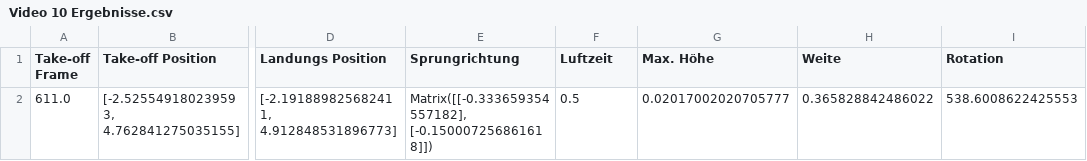
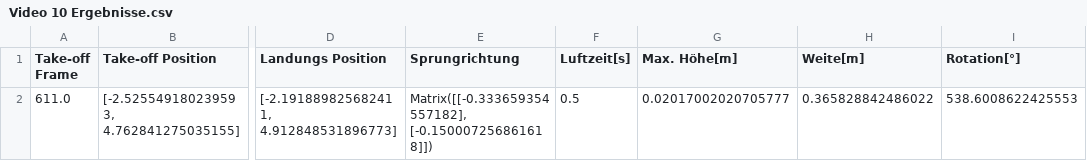
Before and after one commit to elinmaden-bit/Webapplication-Matura, a CSV file: data/Video 10 Ergebnisse.csv, drawn as a sheet; only a part is shown, gaps mark what is left out; the diff names each change by its address in the sheet, - before the commit and + after, or states it on an @@ line.

Commit message:
Modify CSV headers to include measurement units
Updated column headers to include units for Luftzeit, Max. Höhe, Weite, and Rotation.

```diff
--- a/data/Video 10 Ergebnisse.csv
+++ b/data/Video 10 Ergebnisse.csv
-F1: Luftzeit
+F1: Luftzeit[s]
-G1: Max. Höhe
+G1: Max. Höhe[m]
-H1: Weite
+H1: Weite[m]
-I1: Rotation
+I1: Rotation[°]
```
